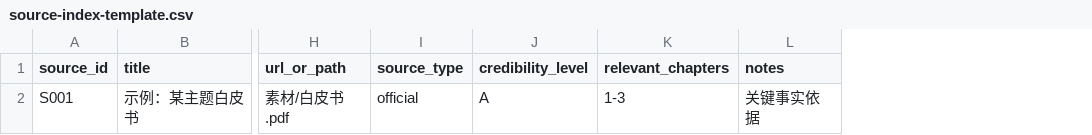
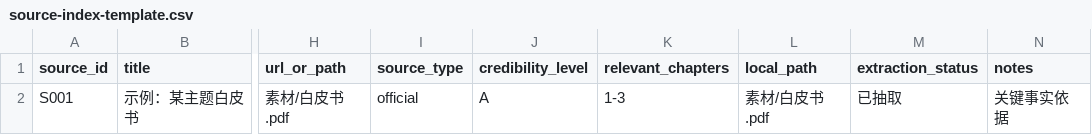
Before and after one commit to njuzzy1979/deep-research-report, a CSV file: references/source-index-template.csv, drawn as a sheet; only a part is shown, gaps mark what is left out; the diff names each change by its address in the sheet, - before the commit and + after, or states it on an @@ line.

```diff
--- a/references/source-index-template.csv
+++ b/references/source-index-template.csv
+column L (local_path), row 2: 素材/白皮书.pdf
+column M (extraction_status), row 2: 已抽取
```
Also changed, not shown: 33 other files.
